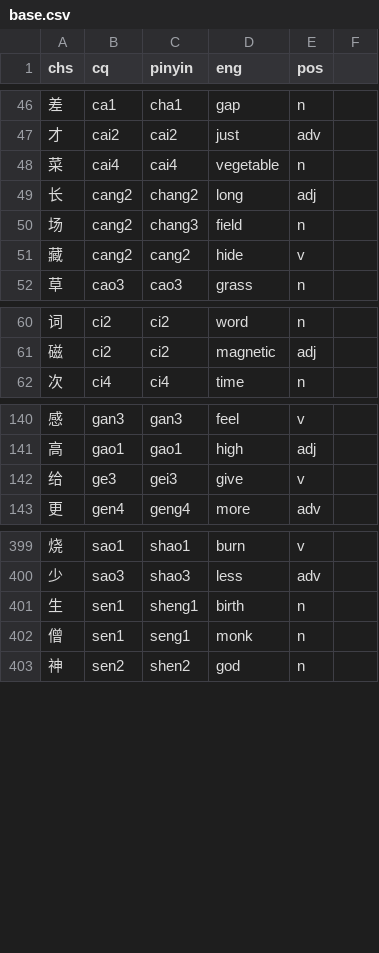
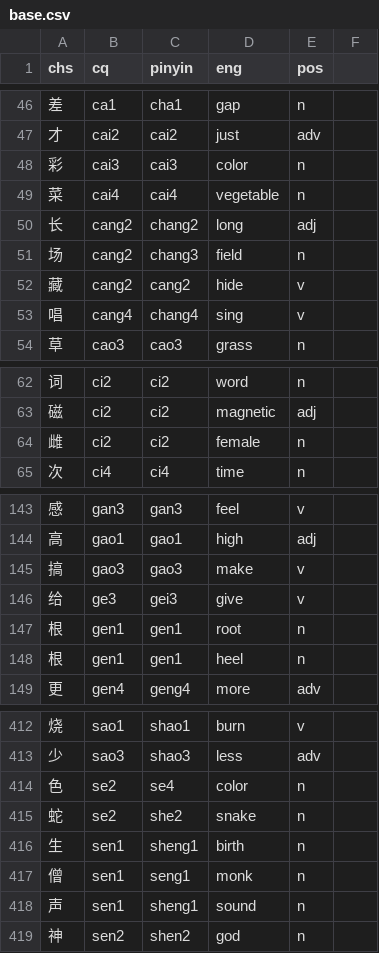
Before and after one commit to ZhangBohan233/DuckSonTranslator, a CSV file: src/main/resources/trashsoftware/duckSonTranslator/dict/base.csv, drawn as a sheet; only a part is shown, gaps mark what is left out; the diff covers the shown part only.

```diff
--- a/src/main/resources/trashsoftware/duckSonTranslator/dict/base.csv
+++ b/src/main/resources/trashsoftware/duckSonTranslator/dict/base.csv
@@ -47,2 +47,3 @@ chs, cq, pinyin, eng, pos
 才, cai2, cai2, just, adv
+彩, cai3, cai3, color, n
 菜, cai4, cai4, vegetable, n
@@ -51,2 +52,3 @@ chs, cq, pinyin, eng, pos
 藏, cang2, cang2, hide, v
+唱, cang4, chang4, sing, v
 草, cao3, cao3, grass, n
@@ -61,2 +63,3 @@ chs, cq, pinyin, eng, pos
 磁, ci2, ci2, magnetic, adj
+雌, ci2, ci2, female, n
 次, ci4, ci4, time, n
@@ -141,3 +144,6 @@ chs, cq, pinyin, eng, pos
 高, gao1, gao1, high, adj
+搞, gao3, gao3, make, v
 给, ge3, gei3, give, v
+根, gen1, gen1, root, n
+根, gen1, gen1, heel, n
 更, gen4, geng4, more, adv
@@ -400,4 +413,7 @@ chs, cq, pinyin, eng, pos
 少, sao3, shao3, less, adv
+色, se2, se4, color, n
+蛇, se2, she2, snake, n
 生, sen1, sheng1, birth, n
 僧, sen1, seng1, monk, n
+声, sen1, sheng1, sound, n
 神, sen2, shen2, god, n
```
Also changed, not shown: 9 added rows and 2 edited cells elsewhere in this file, src/main/resources/trashsoftware/duckSonTranslator/dict/voc.csv, 17 other files.
